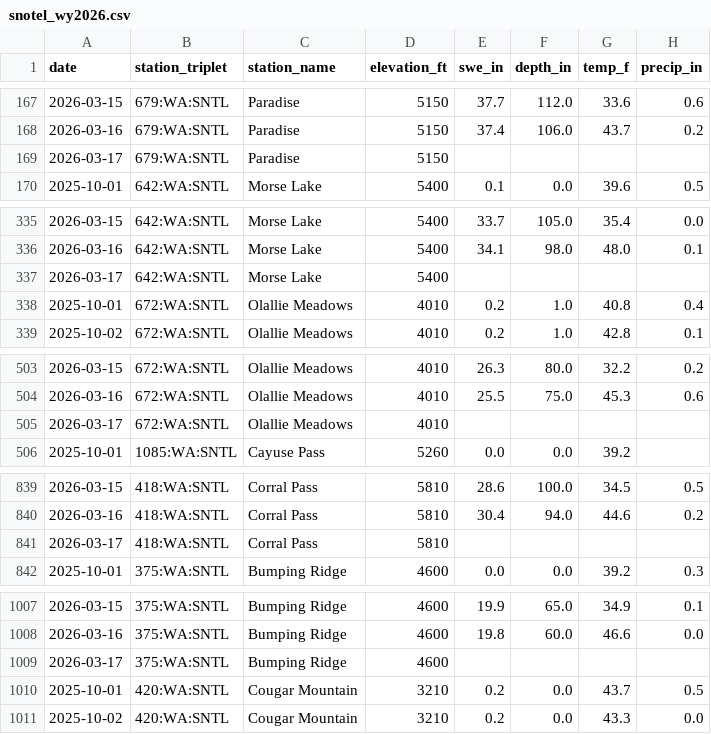
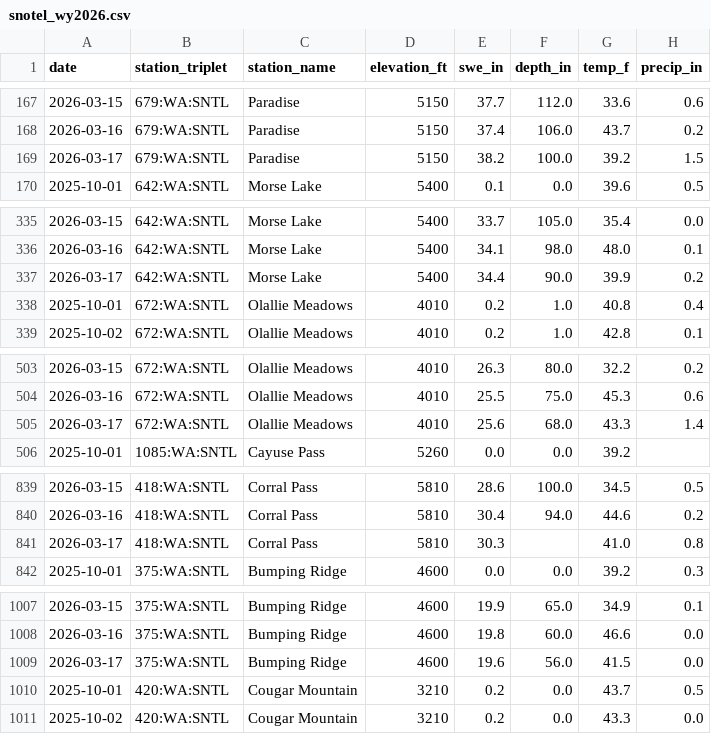
Before and after one commit to bdgroves/rainier-snowpack, a CSV file: data/processed/snotel_wy2026.csv, drawn as a sheet; only a part is shown, gaps mark what is left out; the diff covers the shown part only.

```diff
--- a/data/processed/snotel_wy2026.csv
+++ b/data/processed/snotel_wy2026.csv
@@ -168,3 +168,3 @@ date,station_triplet,station_name,elevation_ft,swe_in,depth_in,temp_f,precip_in
 2026-03-16,679:WA:SNTL,Paradise,5150,37.4,106.0,43.7,0.2
-2026-03-17,679:WA:SNTL,Paradise,5150,,,,
+2026-03-17,679:WA:SNTL,Paradise,5150,38.2,100.0,39.2,1.5
 2025-10-01,642:WA:SNTL,Morse Lake,5400,0.1,0.0,39.6,0.5
@@ -336,3 +336,3 @@ date,station_triplet,station_name,elevation_ft,swe_in,depth_in,temp_f,precip_in
 2026-03-16,642:WA:SNTL,Morse Lake,5400,34.1,98.0,48.0,0.1
-2026-03-17,642:WA:SNTL,Morse Lake,5400,,,,
+2026-03-17,642:WA:SNTL,Morse Lake,5400,34.4,90.0,39.9,0.2
 2025-10-01,672:WA:SNTL,Olallie Meadows,4010,0.2,1.0,40.8,0.4
@@ -504,3 +504,3 @@ date,station_triplet,station_name,elevation_ft,swe_in,depth_in,temp_f,precip_in
 2026-03-16,672:WA:SNTL,Olallie Meadows,4010,25.5,75.0,45.3,0.6
-2026-03-17,672:WA:SNTL,Olallie Meadows,4010,,,,
+2026-03-17,672:WA:SNTL,Olallie Meadows,4010,25.6,68.0,43.3,1.4
 2025-10-01,1085:WA:SNTL,Cayuse Pass,5260,0.0,0.0,39.2,
@@ -840,3 +840,3 @@ date,station_triplet,station_name,elevation_ft,swe_in,depth_in,temp_f,precip_in
 2026-03-16,418:WA:SNTL,Corral Pass,5810,30.4,94.0,44.6,0.2
-2026-03-17,418:WA:SNTL,Corral Pass,5810,,,,
+2026-03-17,418:WA:SNTL,Corral Pass,5810,30.3,,41.0,0.8
 2025-10-01,375:WA:SNTL,Bumping Ridge,4600,0.0,0.0,39.2,0.3
@@ -1008,3 +1008,3 @@ date,station_triplet,station_name,elevation_ft,swe_in,depth_in,temp_f,precip_in
 2026-03-16,375:WA:SNTL,Bumping Ridge,4600,19.8,60.0,46.6,0.0
-2026-03-17,375:WA:SNTL,Bumping Ridge,4600,,,,
+2026-03-17,375:WA:SNTL,Bumping Ridge,4600,19.6,56.0,41.5,0.0
 2025-10-01,420:WA:SNTL,Cougar Mountain,3210,0.2,0.0,43.7,0.5
```
Also changed, not shown: 5 edited cells elsewhere in this file, data/processed/basin_daily.csv, data/processed/hourly_temps.csv, 11 other files.
